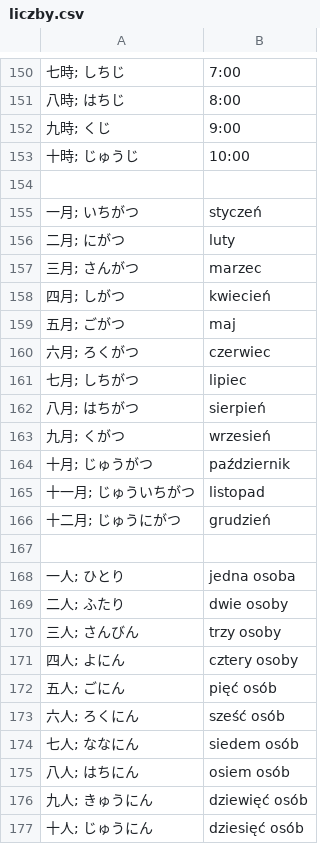
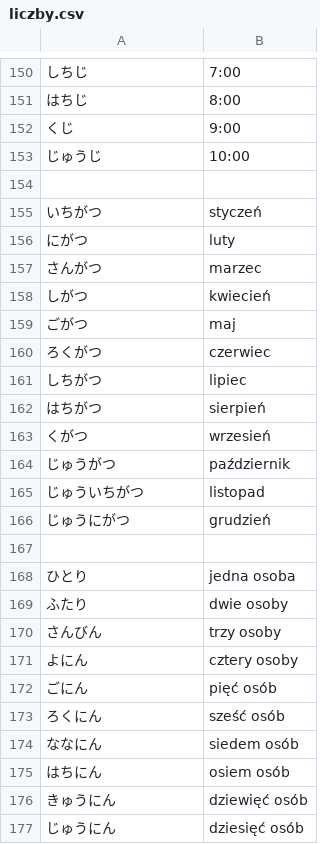
Before and after one commit to kamil-adam/anki, a CSV file: japan/liczby.csv, drawn as a sheet; only a part is shown, gaps mark what is left out; the diff covers the shown part only.

```diff
--- a/japan/liczby.csv
+++ b/japan/liczby.csv
@@ -150,28 +150,28 @@
-七時; しちじ| 7:00
-八時; はちじ| 8:00
-九時; くじ| 9:00
-十時; じゅうじ| 10:00
+しちじ| 7:00
+はちじ| 8:00
+くじ| 9:00
+じゅうじ| 10:00
 
-一月; いちがつ| styczeń
-二月; にがつ| luty
-三月; さんがつ| marzec
-四月; しがつ| kwiecień
-五月; ごがつ| maj
-六月; ろくがつ| czerwiec
-七月; しちがつ| lipiec
-八月; はちがつ| sierpień
-九月; くがつ| wrzesień
-十月; じゅうがつ| październik
-十一月; じゅういちがつ| listopad
-十二月; じゅうにがつ| grudzień
+いちがつ| styczeń
+にがつ| luty
+さんがつ| marzec
+しがつ| kwiecień
+ごがつ| maj
+ろくがつ| czerwiec
+しちがつ| lipiec
+はちがつ| sierpień
+くがつ| wrzesień
+じゅうがつ| październik
+じゅういちがつ| listopad
+じゅうにがつ| grudzień
 
-一人; ひとり| jedna osoba
-二人; ふたり| dwie osoby
-三人; さんびん| trzy osoby
-四人; よにん| cztery osoby
-五人; ごにん| pięć osób
-六人; ろくにん| sześć osób
-七人; ななにん| siedem osób
-八人; はちにん| osiem osób
-九人; きゅうにん| dziewięć osób
-十人; じゅうにん| dziesięć osób
+ひとり| jedna osoba
+ふたり| dwie osoby
+さんびん| trzy osoby
+よにん| cztery osoby
+ごにん| pięć osób
+ろくにん| sześć osób
+ななにん| siedem osób
+はちにん| osiem osób
+きゅうにん| dziewięć osób
+じゅうにん| dziesięć osób
```
Also changed, not shown: 26 edited cells elsewhere in this file.
